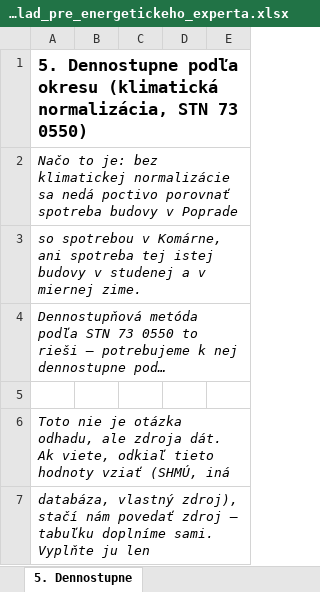
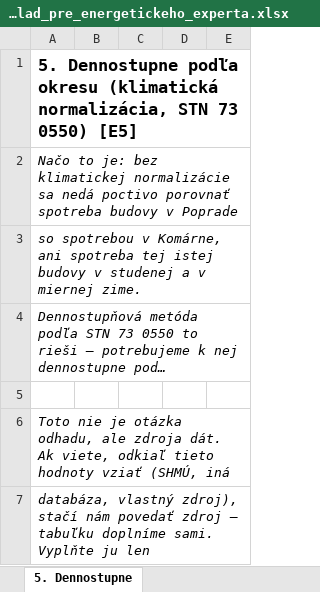
Before and after one commit to michalzarnay/vesma, an Excel workbook: docs/VESMA_podklad_pre_energetickeho_experta.xlsx, sheet 5. Dennostupne, drawn as a sheet; only a part is shown; long unchanged cells end in …; values as stored, in another font and other column widths than the file's, no borders; the diff names each change by its address in the sheet, - before the commit and + after, or states it on an @@ line.

```diff
--- a/docs/VESMA_podklad_pre_energetickeho_experta.xlsx (sheet 5. Dennostupne)
+++ b/docs/VESMA_podklad_pre_energetickeho_experta.xlsx (sheet 5. Dennostupne)
-A1: …73 0550)
+A1: …73 0550) [E5]
```
Also changed, not shown: sheet 3. Kotol a palivá, sheet Úvod, sheet 4. Osvetlenie W na m2, sheet 2. Váhy porovnania, sheet 1. Referenčné hodnoty, other sheet tabs, 3 other files.
